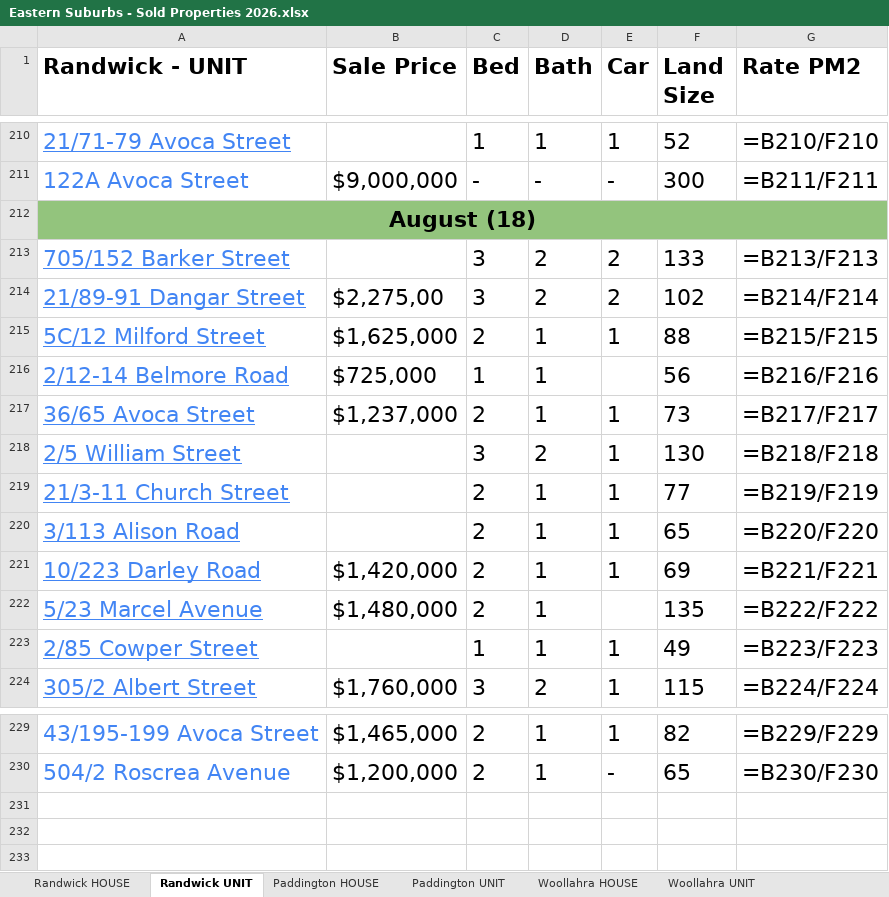
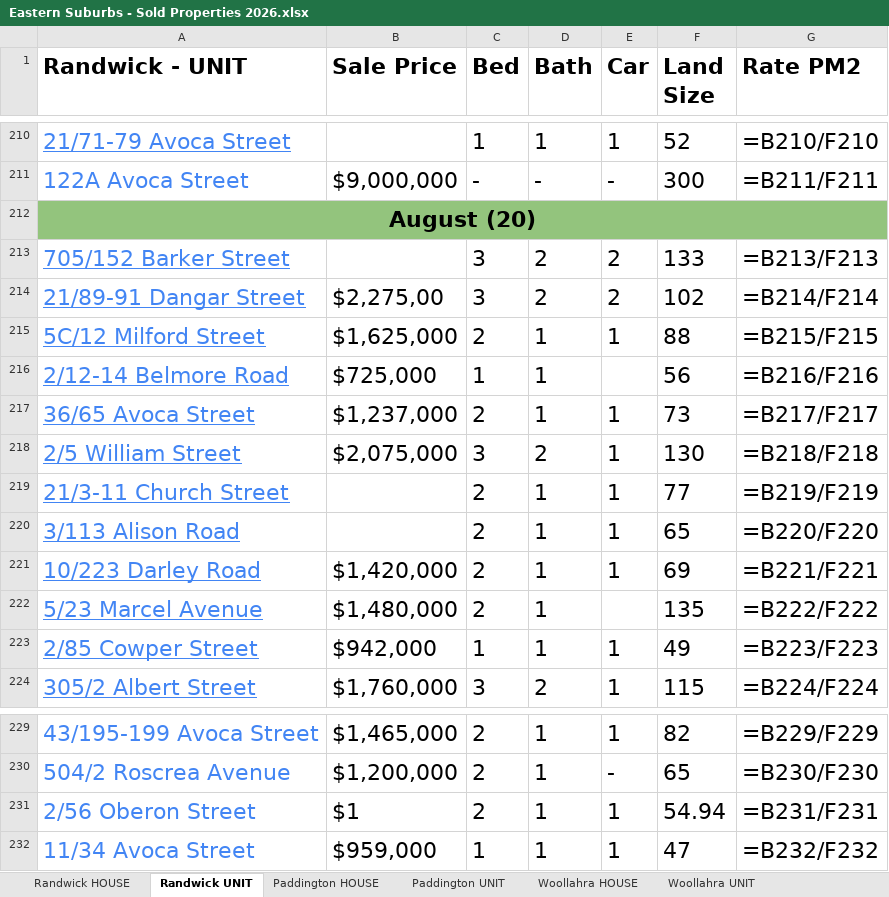
Before and after one commit to JJaykayy/Eastern-Suburbs---Sold-Properties-2026, an Excel workbook: Eastern Suburbs - Sold Properties 2026.xlsx, sheet Randwick UNIT, drawn as a sheet; only a part is shown, gaps mark what is left out; values as stored, in another font and other column widths than the file's, no borders; formulas without a stored value are shown as written; the diff names each change by its address in the sheet, - before the commit and + after, or states it on an @@ line.

```diff
--- a/Eastern Suburbs - Sold Properties 2026.xlsx (sheet Randwick UNIT)
+++ b/Eastern Suburbs - Sold Properties 2026.xlsx (sheet Randwick UNIT)
-A212 (Randwick - UNIT): August (18)
+A212 (Randwick - UNIT): August (20)
-B218 (Sale Price): (empty)
+B218 (Sale Price): $2,075,000
-B223 (Sale Price): (empty)
+B223 (Sale Price): $942,000
+row 231: 2/56 Oberon Street | $1 | 2 | 1 | 1 | 54.94 | =B231/F231
+row 232: 11/34 Avoca Street | $959,000 | 1 | 1 | 1 | 47 | =B232/F232
```
Also changed, not shown: sheet Waterloo UNIT, sheet Zetland UNIT, sheet Bondi UNIT, sheet Maroubra UNIT, sheet Randwick HOUSE, sheet Paddington HOUSE, 6 more sheets, 1 other file.
